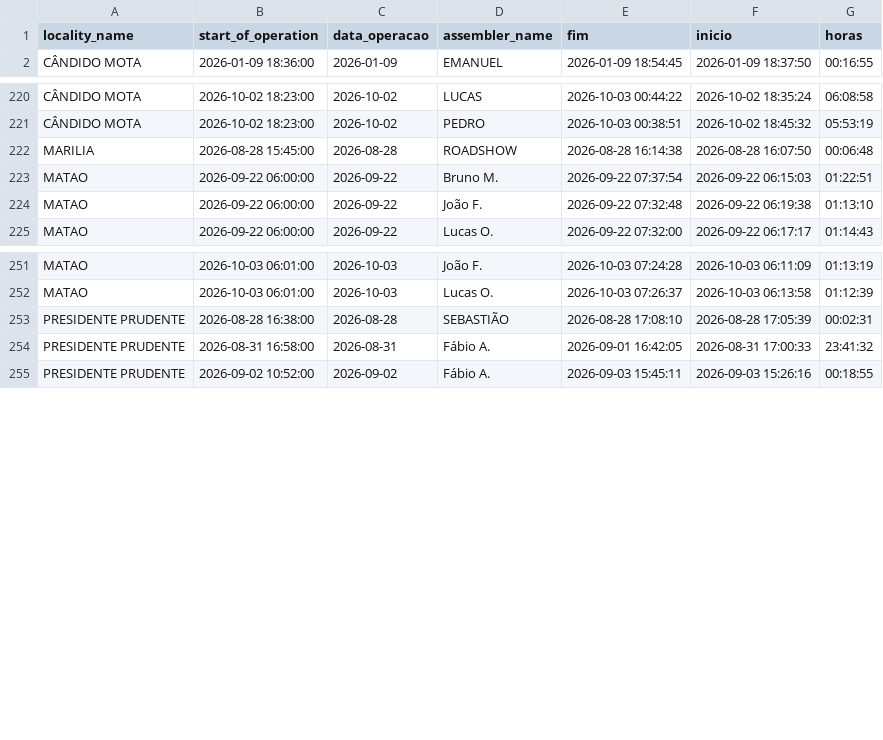
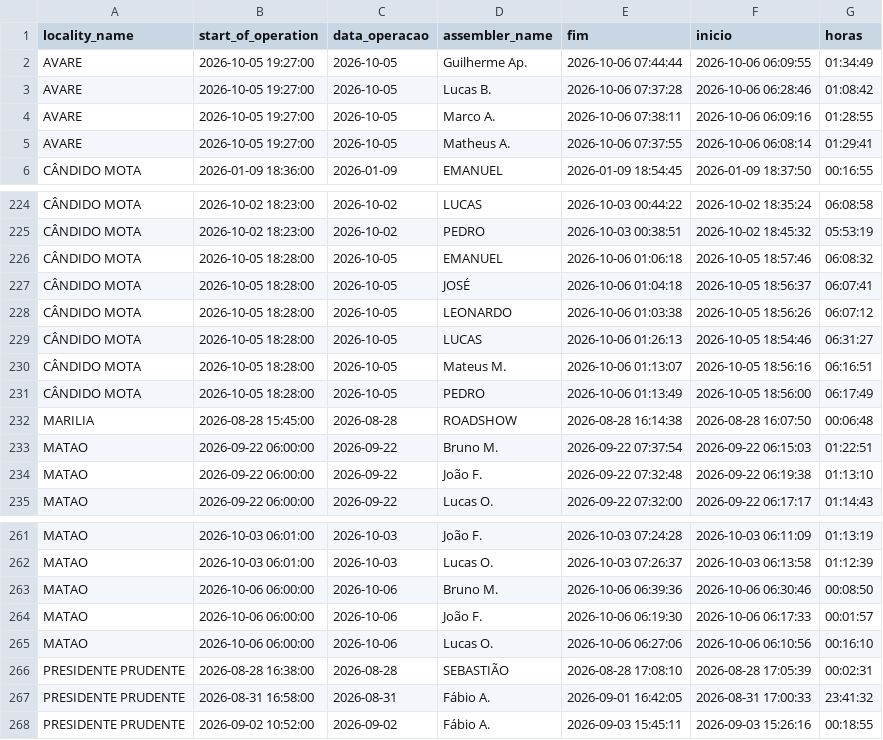
Before and after one commit to diogojfr/report-cdc-streamlit, a CSV file: data/tab_horas_trabalhadas.csv, drawn as a sheet; only a part is shown, gaps mark what is left out; the diff names each change by its address in the sheet, - before the commit and + after, or states it on an @@ line.

```diff
--- a/data/tab_horas_trabalhadas.csv
+++ b/data/tab_horas_trabalhadas.csv
+row 2: AVARE | 2026-10-05 19:27:00 | 2026-10-05 | Guilherme Ap. | 2026-10-06 07:44:44 | 2026-10-06 06:09:55 | 01:34:49
+row 3: AVARE | 2026-10-05 19:27:00 | 2026-10-05 | Lucas B. | 2026-10-06 07:37:28 | 2026-10-06 06:28:46 | 01:08:42
+row 4: AVARE | 2026-10-05 19:27:00 | 2026-10-05 | Marco A. | 2026-10-06 07:38:11 | 2026-10-06 06:09:16 | 01:28:55
+row 5: AVARE | 2026-10-05 19:27:00 | 2026-10-05 | Matheus A. | 2026-10-06 07:37:55 | 2026-10-06 06:08:14 | 01:29:41
+row 226: CÂNDIDO MOTA | 2026-10-05 18:28:00 | 2026-10-05 | EMANUEL | 2026-10-06 01:06:18 | 2026-10-05 18:57:46 | 06:08:32
+row 227: CÂNDIDO MOTA | 2026-10-05 18:28:00 | 2026-10-05 | JOSÉ | 2026-10-06 01:04:18 | 2026-10-05 18:56:37 | 06:07:41
+row 228: CÂNDIDO MOTA | 2026-10-05 18:28:00 | 2026-10-05 | LEONARDO | 2026-10-06 01:03:38 | 2026-10-05 18:56:26 | 06:07:12
+row 229: CÂNDIDO MOTA | 2026-10-05 18:28:00 | 2026-10-05 | LUCAS | 2026-10-06 01:26:13 | 2026-10-05 18:54:46 | 06:31:27
+row 230: CÂNDIDO MOTA | 2026-10-05 18:28:00 | 2026-10-05 | Mateus M. | 2026-10-06 01:13:07 | 2026-10-05 18:56:16 | 06:16:51
+row 231: CÂNDIDO MOTA | 2026-10-05 18:28:00 | 2026-10-05 | PEDRO | 2026-10-06 01:13:49 | 2026-10-05 18:56:00 | 06:17:49
+row 263: MATAO | 2026-10-06 06:00:00 | 2026-10-06 | Bruno M. | 2026-10-06 06:39:36 | 2026-10-06 06:30:46 | 00:08:50
+row 264: MATAO | 2026-10-06 06:00:00 | 2026-10-06 | João F. | 2026-10-06 06:19:30 | 2026-10-06 06:17:33 | 00:01:57
+row 265: MATAO | 2026-10-06 06:00:00 | 2026-10-06 | Lucas O. | 2026-10-06 06:27:06 | 2026-10-06 06:10:56 | 00:16:10
```
Also changed, not shown: data/conf_registros.csv, data/tab_errors.csv, 9 other files.
